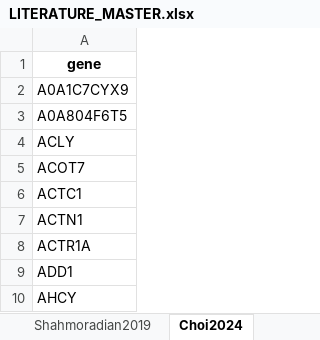
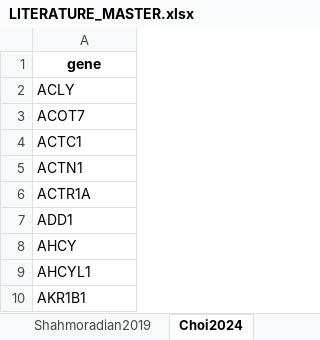
Before and after one commit to MarcMarc94/aggregateDVP_analysis, an Excel workbook: data/CrossSystem/LITERATURE_MASTER.xlsx, sheet Choi2024, drawn as a sheet; only a part is shown; the shorter side is filled out with more unchanged rows; values as stored, in another font and other column widths than the file's, no borders; the diff names each change by its address in the sheet, - before the commit and + after, or states it on an @@ line.

```diff
--- a/data/CrossSystem/LITERATURE_MASTER.xlsx (sheet Choi2024)
+++ b/data/CrossSystem/LITERATURE_MASTER.xlsx (sheet Choi2024)
-row 2: A0A1C7CYX9
-row 3: A0A804F6T5
```
Also changed, not shown: sheet Ayyadevara2016, sheet INDEX, sheet Sun2026, sheet MahulMellier2020, sheet Lougee2025_fibril, sheet Lougee2025_all, 2 more sheets, 1 other file.
